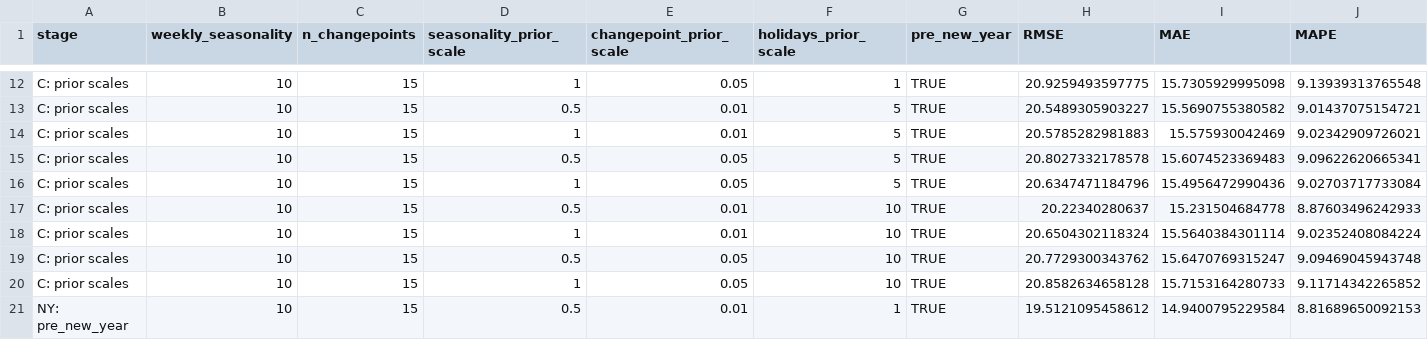
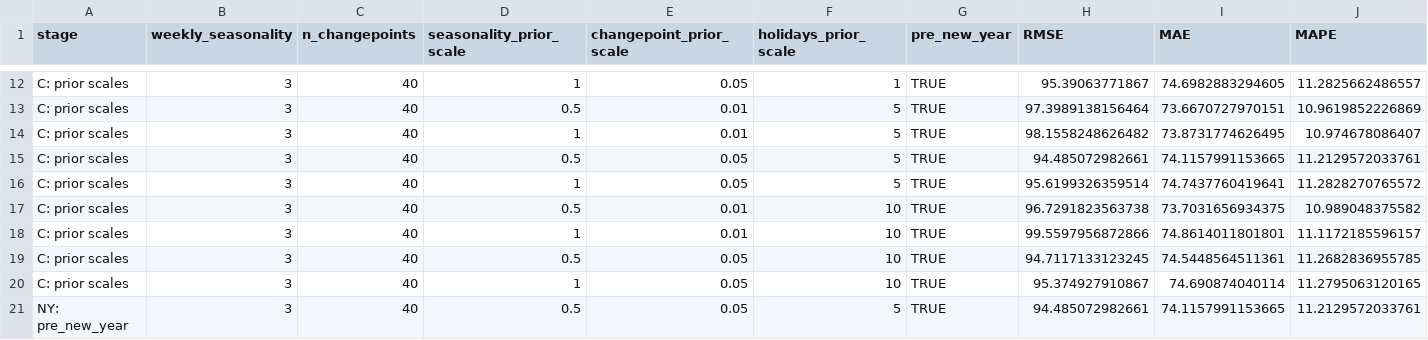
Before and after one commit to shatov-synergy/big-data-labs, a CSV file: labs/lab-04/output/task2_prophet_tuning.csv, drawn as a sheet; only a part is shown, gaps mark what is left out; the diff covers the shown part only.

```diff
--- a/labs/lab-04/output/task2_prophet_tuning.csv
+++ b/labs/lab-04/output/task2_prophet_tuning.csv
@@ -12,10 +12,10 @@
-"C: prior scales",10,15,1,0.05,1,TRUE,20.9259493597775,15.7305929995098,9.13939313765548
-"C: prior scales",10,15,0.5,0.01,5,TRUE,20.5489305903227,15.5690755380582,9.01437075154721
-"C: prior scales",10,15,1,0.01,5,TRUE,20.5785282981883,15.575930042469,9.02342909726021
-"C: prior scales",10,15,0.5,0.05,5,TRUE,20.8027332178578,15.6074523369483,9.09622620665341
-"C: prior scales",10,15,1,0.05,5,TRUE,20.6347471184796,15.4956472990436,9.02703717733084
-"C: prior scales",10,15,0.5,0.01,10,TRUE,20.22340280637,15.231504684778,8.87603496242933
-"C: prior scales",10,15,1,0.01,10,TRUE,20.6504302118324,15.5640384301114,9.02352408084224
-"C: prior scales",10,15,0.5,0.05,10,TRUE,20.7729300343762,15.6470769315247,9.09469045943748
-"C: prior scales",10,15,1,0.05,10,TRUE,20.8582634658128,15.7153164280733,9.11714342265852
-"NY: pre_new_year",10,15,0.5,0.01,1,TRUE,19.5121095458612,14.9400795229584,8.81689650092153
+"C: prior scales",3,40,1,0.05,1,TRUE,95.39063771867,74.6982883294605,11.2825662486557
+"C: prior scales",3,40,0.5,0.01,5,TRUE,97.3989138156464,73.6670727970151,10.9619852226869
+"C: prior scales",3,40,1,0.01,5,TRUE,98.1558248626482,73.8731774626495,10.974678086407
+"C: prior scales",3,40,0.5,0.05,5,TRUE,94.485072982661,74.1157991153665,11.2129572033761
+"C: prior scales",3,40,1,0.05,5,TRUE,95.6199326359514,74.7437760419641,11.2828270765572
+"C: prior scales",3,40,0.5,0.01,10,TRUE,96.7291823563738,73.7031656934375,10.989048375582
+"C: prior scales",3,40,1,0.01,10,TRUE,99.5597956872866,74.8614011801801,11.1172185596157
+"C: prior scales",3,40,0.5,0.05,10,TRUE,94.7117133123245,74.5448564511361,11.2682836955785
+"C: prior scales",3,40,1,0.05,10,TRUE,95.374927910867,74.690874040114,11.2795063120165
+"NY: pre_new_year",3,40,0.5,0.05,5,TRUE,94.485072982661,74.1157991153665,11.2129572033761
```
Also changed, not shown: 46 edited cells elsewhere in this file, labs/lab-04/output/task2_ets_variants.csv, labs/lab-04/output/task2_metrics.csv, 29 other files.
